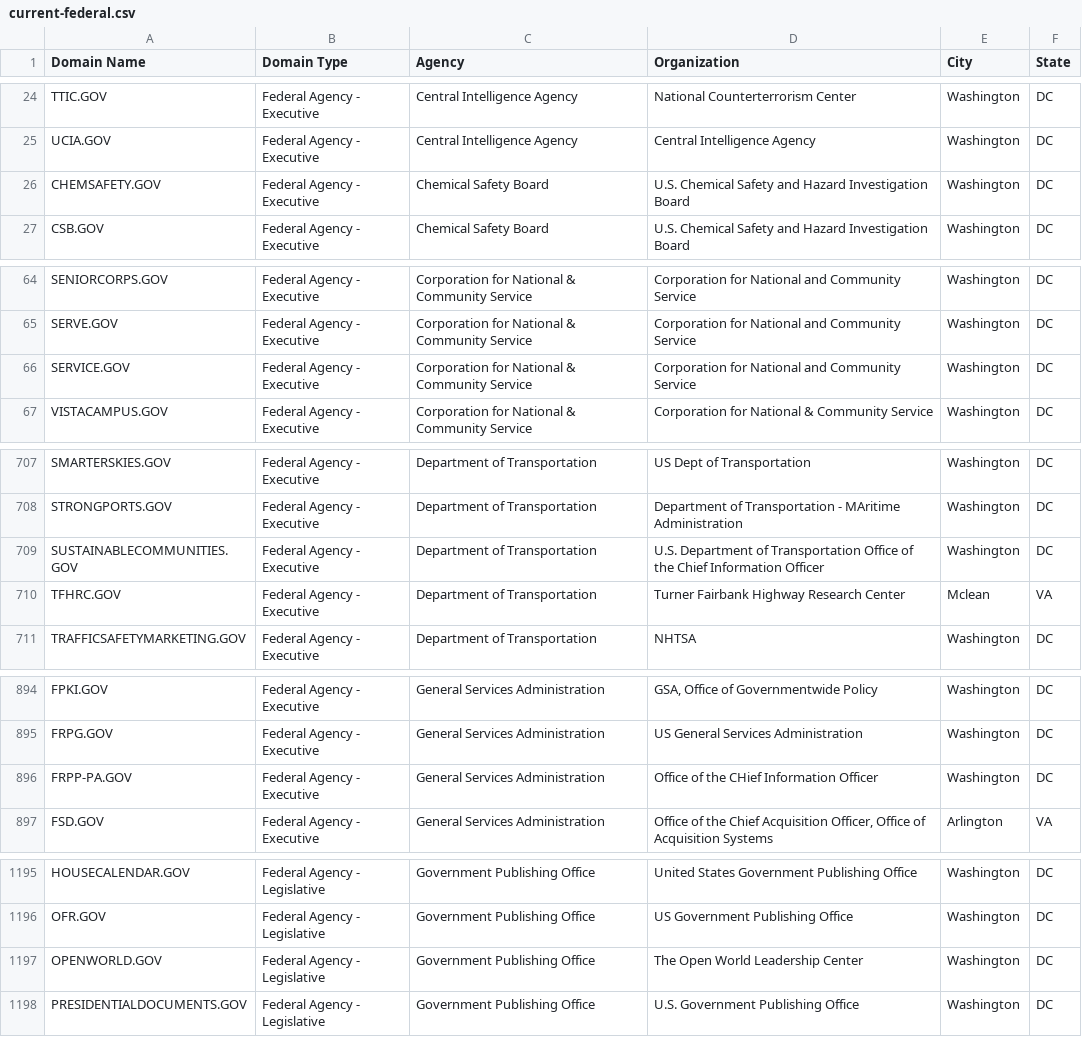
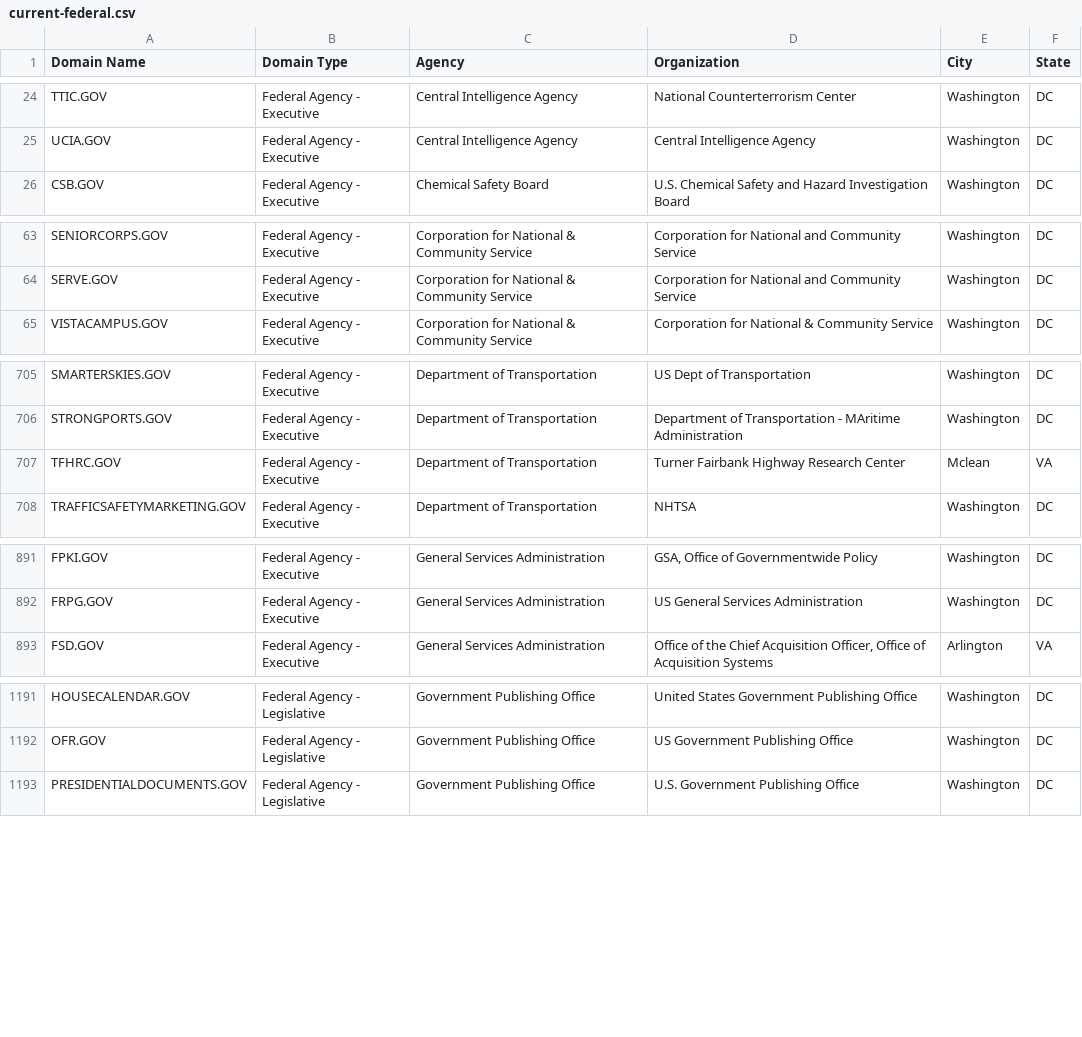
Before and after one commit to GSA/data, a CSV file: dotgov-domains/current-federal.csv, drawn as a sheet; only a part is shown, gaps mark what is left out; removed rows and columns are numbered as before the commit, all else as after; the diff covers the shown part only; the diff names each change by its address in the sheet, - before the commit and + after, or states it on an @@ line.

```diff
--- a/dotgov-domains/current-federal.csv
+++ b/dotgov-domains/current-federal.csv
-row 26: CHEMSAFETY.GOV | Federal Agency - Executive | Chemical Safety Board | U.S. Chemical Safety and Hazard Investigation Board | Washington | DC
-row 66: SERVICE.GOV | Federal Agency - Executive | Corporation for National & Community Service | Corporation for National and Community Service | Washington | DC
-row 709: SUSTAINABLECOMMUNITIES.GOV | Federal Agency - Executive | Department of Transportation | U.S. Department of Transportation Office of the Chief Information Officer | Washington | DC
-row 896: FRPP-PA.GOV | Federal Agency - Executive | General Services Administration | Office of the CHief Information Officer | Washington | DC
-row 1197: OPENWORLD.GOV | Federal Agency - Legislative | Government Publishing Office | The Open World Leadership Center | Washington | DC
```
Also changed, not shown: 1 added row and 1 edited cell elsewhere in this file, dotgov-domains/current-full.csv.
